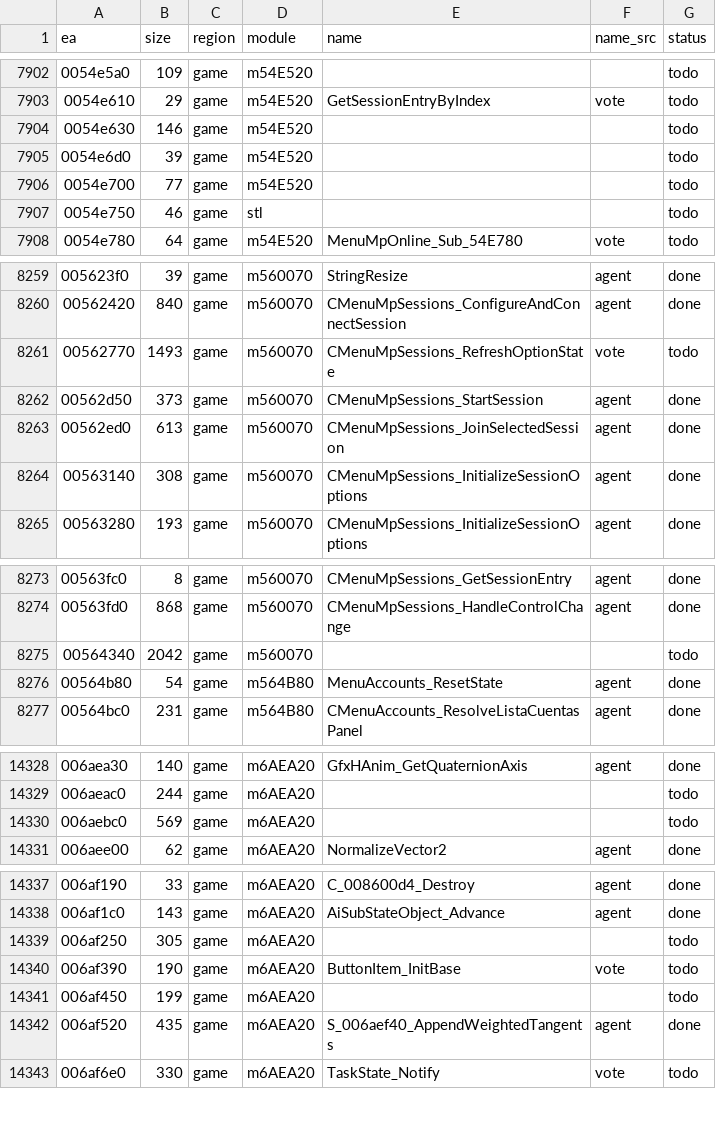
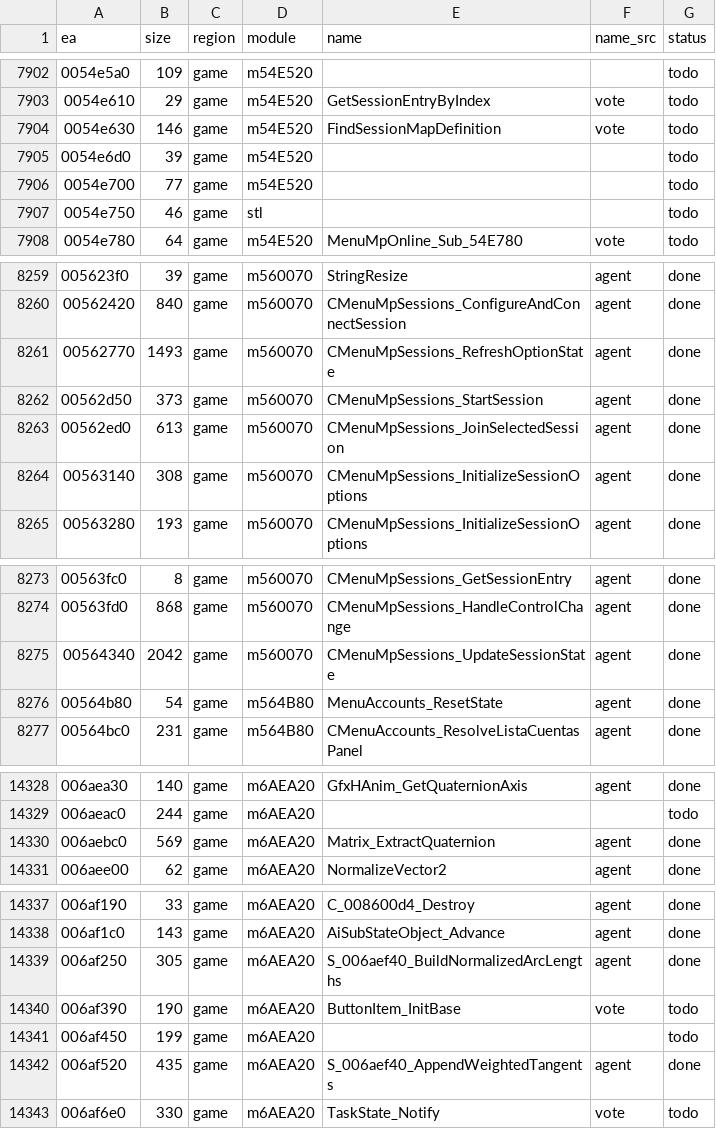
Before and after one commit to eonflux7/csf-re, a CSV file: db/functions.csv, drawn as a sheet; only a part is shown, gaps mark what is left out; the diff covers the shown part only.

```diff
--- a/db/functions.csv
+++ b/db/functions.csv
@@ -7903,3 +7903,3 @@ ea,size,region,module,name,name_src,status
 0054e610,29,game,m54E520,GetSessionEntryByIndex,vote,todo
-0054e630,146,game,m54E520,,,todo
+0054e630,146,game,m54E520,FindSessionMapDefinition,vote,todo
 0054e6d0,39,game,m54E520,,,todo
@@ -8260,3 +8260,3 @@ ea,size,region,module,name,name_src,status
 00562420,840,game,m560070,CMenuMpSessions_ConfigureAndConnectSession,agent,done
-00562770,1493,game,m560070,CMenuMpSessions_RefreshOptionState,vote,todo
+00562770,1493,game,m560070,CMenuMpSessions_RefreshOptionState,agent,done
 00562d50,373,game,m560070,CMenuMpSessions_StartSession,agent,done
@@ -8274,3 +8274,3 @@ ea,size,region,module,name,name_src,status
 00563fd0,868,game,m560070,CMenuMpSessions_HandleControlChange,agent,done
-00564340,2042,game,m560070,,,todo
+00564340,2042,game,m560070,CMenuMpSessions_UpdateSessionState,agent,done
 00564b80,54,game,m564B80,MenuAccounts_ResetState,agent,done
@@ -14329,3 +14329,3 @@ ea,size,region,module,name,name_src,status
 006aeac0,244,game,m6AEA20,,,todo
-006aebc0,569,game,m6AEA20,,,todo
+006aebc0,569,game,m6AEA20,Matrix_ExtractQuaternion,agent,done
 006aee00,62,game,m6AEA20,NormalizeVector2,agent,done
@@ -14338,3 +14338,3 @@ ea,size,region,module,name,name_src,status
 006af1c0,143,game,m6AEA20,AiSubStateObject_Advance,agent,done
-006af250,305,game,m6AEA20,,,todo
+006af250,305,game,m6AEA20,S_006aef40_BuildNormalizedArcLengths,agent,done
 006af390,190,game,m6AEA20,ButtonItem_InitBase,vote,todo
```
Also changed, not shown: 2 edited cells elsewhere in this file, 7 other files.
